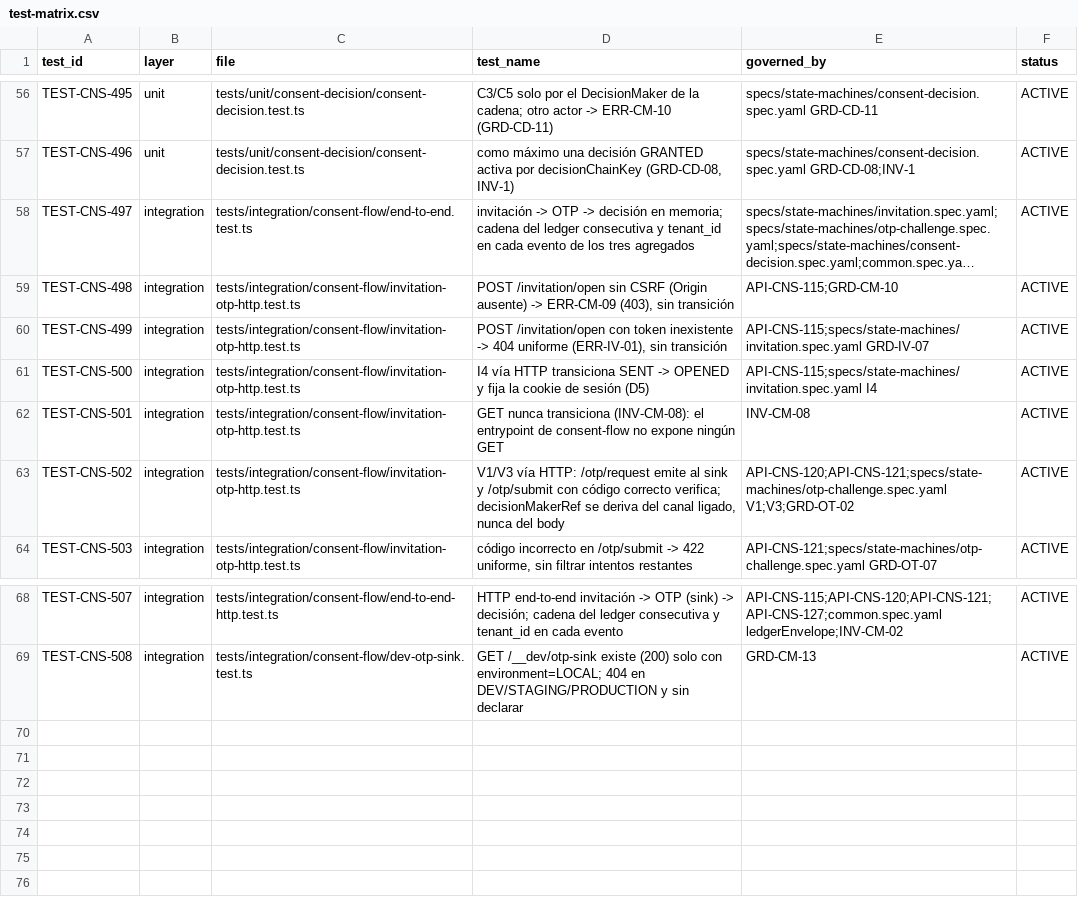
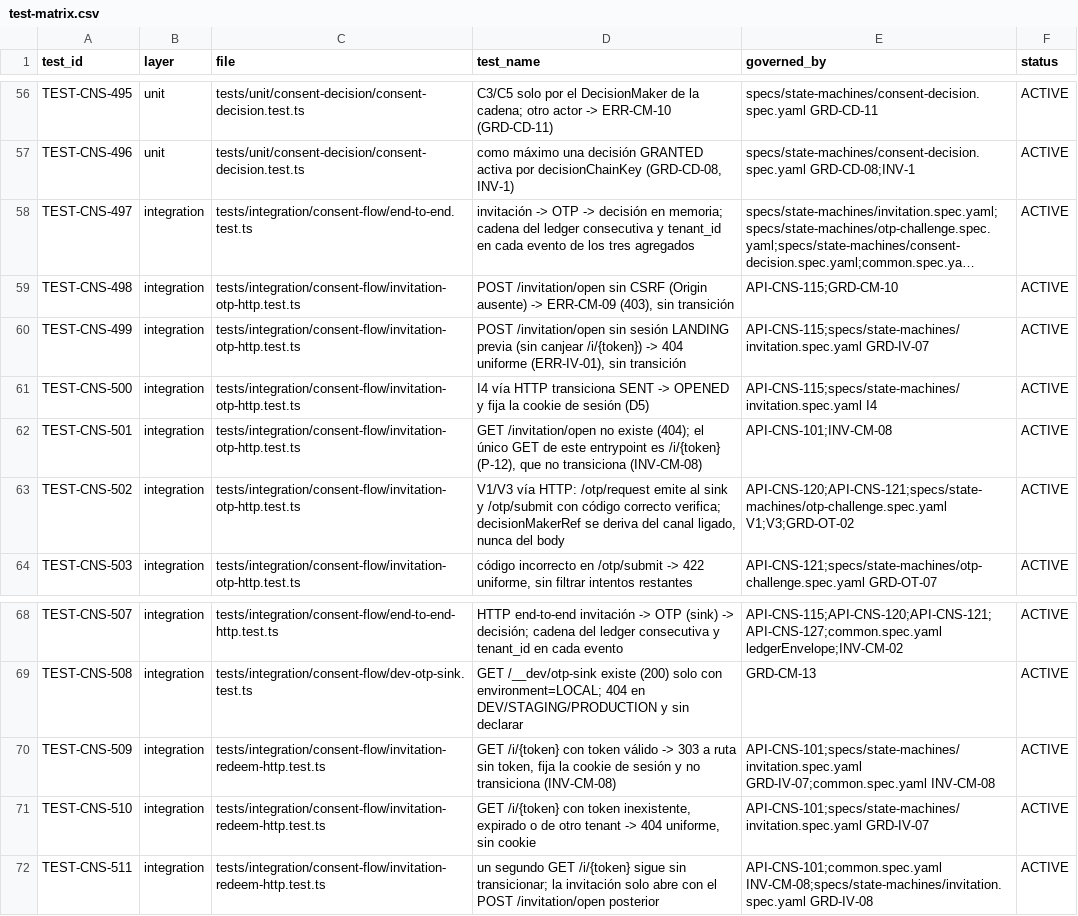
Before and after one commit to carlosoyarzun/betaconsent, a CSV file: traceability/test-matrix.csv, drawn as a sheet; only a part is shown, gaps mark what is left out; long unchanged cells end in …; the diff names each change by its address in the sheet, - before the commit and + after, or states it on an @@ line.

```diff
--- a/traceability/test-matrix.csv
+++ b/traceability/test-matrix.csv
-D60 (test_name): POST /invitation/open con token inexistente -> 404…
+D60 (test_name): POST /invitation/open sin sesión LANDING previa (sin canjear /i/{token}) -> 404…
-D62 (test_name): GET nunca transiciona (INV-CM-08): el entrypoint de consent-flow no expone ningún GET
+D62 (test_name): GET /invitation/open no existe (404); el único GET de este entrypoint es /i/{token} (P-12), que no transiciona (INV-CM-08)
-E62 (governed_by): INV-CM-08
+E62 (governed_by): API-CNS-101;INV-CM-08
+row 70: TEST-CNS-509 | integration | tests/integration/consent-flow/invitation-redeem-http.test.ts | GET /i/{token} con token válido -> 303 a ruta sin token, fija la cookie de sesión y no transiciona (INV-CM-08) | API-CNS-101;specs/state-machines/invitation.spec.yaml GRD-IV-07;common.spec.yaml INV-CM-08 | ACTIVE
+row 71: TEST-CNS-510 | integration | tests/integration/consent-flow/invitation-redeem-http.test.ts | GET /i/{token} con token inexistente, expirado o de otro tenant -> 404 uniforme, sin cookie | API-CNS-101;specs/state-machines/invitation.spec.yaml GRD-IV-07 | ACTIVE
+row 72: TEST-CNS-511 | integration | tests/integration/consent-flow/invitation-redeem-http.test.ts | un segundo GET /i/{token} sigue sin transicionar; la invitación solo abre con el POST /invitation/open posterior | API-CNS-101;common.spec.yaml INV-CM-08;specs/state-machines/invitation.spec.yaml GRD-IV-08 | ACTIVE
```
Also changed, not shown: 7 other files.
